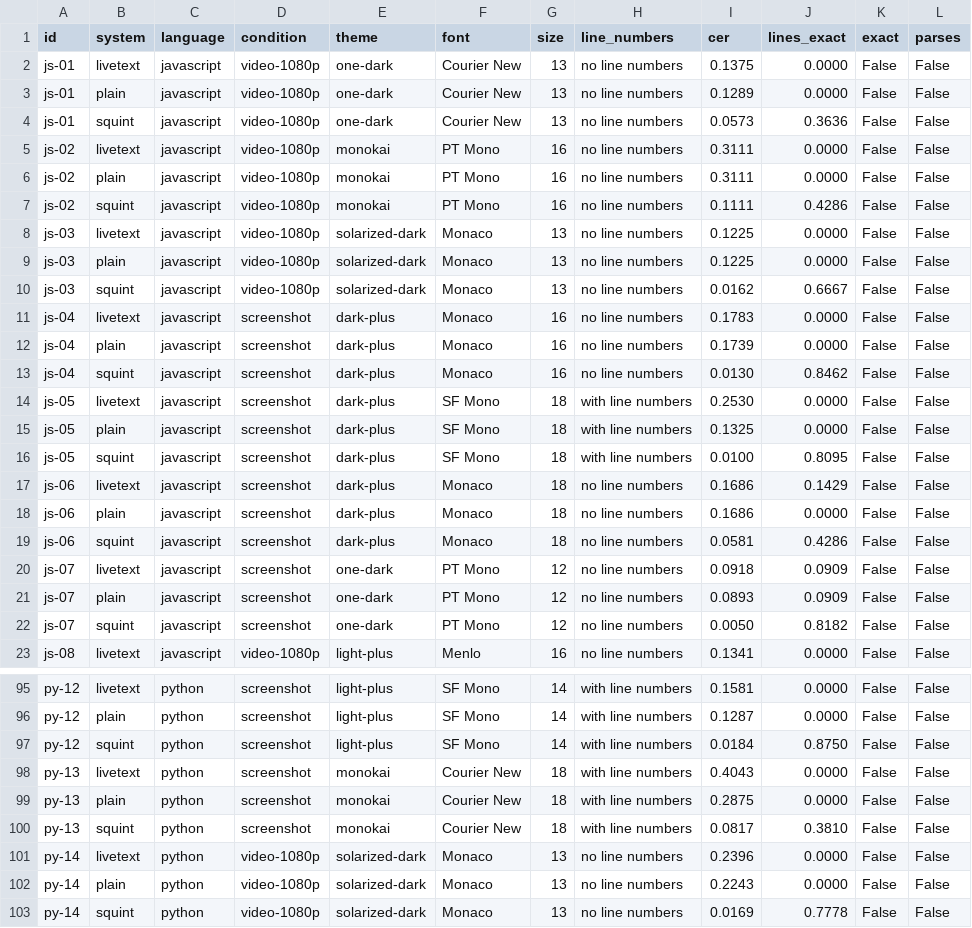
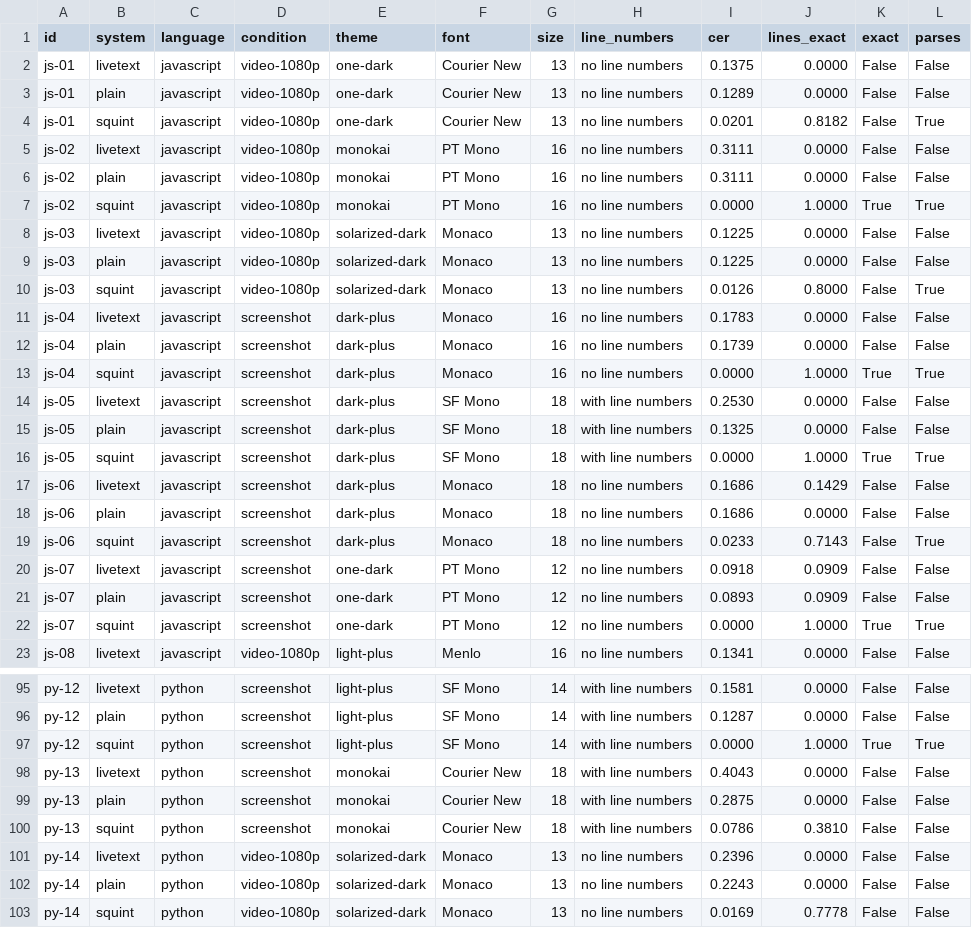
Before and after one commit to Dhruv-Sharma29/Squint, a CSV file: bench/results-data-dev.csv, drawn as a sheet; only a part is shown, gaps mark what is left out; the diff covers the shown part only.

Commit message:
Use less memory for emoji, fix history saving, and update the docs
Emoji glyphs are drawn at 26 pt instead of 34: a capture's peak memory
footprint drops by about 25 MB (to about 120 MB in a one-off run), with
emoji accuracy unchanged on the 300-line benchmark (76% found, none
invented). 20 pt saved slightly more but matched worse. Benchmark
outputs are identical.

History: the atomic write with .completeFileProtection failed where the
temporary file was refused; owner-only permissions are the protection,
so the option is gone.

Docs: README, evaluation, roadmap and website carry the post-Phase-2
numbers from bench/run.py and bench/score.py (test 3.0%, renamed 2.9%,
held-out 2.1%; parses 11/40, 6/37, 10/22), the performance table the
measured time and memory, and scripts/release.sh is new.

```diff
--- a/bench/results-data-dev.csv
+++ b/bench/results-data-dev.csv
@@ -3,21 +3,21 @@ js-01,livetext,javascript,video-1080p,one-dark,Courier New,13,no line numbers,0.
 js-01,plain,javascript,video-1080p,one-dark,Courier New,13,no line numbers,0.1289,0.0000,False,False
-js-01,squint,javascript,video-1080p,one-dark,Courier New,13,no line numbers,0.0573,0.3636,False,False
+js-01,squint,javascript,video-1080p,one-dark,Courier New,13,no line numbers,0.0201,0.8182,False,True
 js-02,livetext,javascript,video-1080p,monokai,PT Mono,16,no line numbers,0.3111,0.0000,False,False
 js-02,plain,javascript,video-1080p,monokai,PT Mono,16,no line numbers,0.3111,0.0000,False,False
-js-02,squint,javascript,video-1080p,monokai,PT Mono,16,no line numbers,0.1111,0.4286,False,False
+js-02,squint,javascript,video-1080p,monokai,PT Mono,16,no line numbers,0.0000,1.0000,True,True
 js-03,livetext,javascript,video-1080p,solarized-dark,Monaco,13,no line numbers,0.1225,0.0000,False,False
 js-03,plain,javascript,video-1080p,solarized-dark,Monaco,13,no line numbers,0.1225,0.0000,False,False
-js-03,squint,javascript,video-1080p,solarized-dark,Monaco,13,no line numbers,0.0162,0.6667,False,False
+js-03,squint,javascript,video-1080p,solarized-dark,Monaco,13,no line numbers,0.0126,0.8000,False,True
 js-04,livetext,javascript,screenshot,dark-plus,Monaco,16,no line numbers,0.1783,0.0000,False,False
 js-04,plain,javascript,screenshot,dark-plus,Monaco,16,no line numbers,0.1739,0.0000,False,False
-js-04,squint,javascript,screenshot,dark-plus,Monaco,16,no line numbers,0.0130,0.8462,False,False
+js-04,squint,javascript,screenshot,dark-plus,Monaco,16,no line numbers,0.0000,1.0000,True,True
 js-05,livetext,javascript,screenshot,dark-plus,SF Mono,18,with line numbers,0.2530,0.0000,False,False
 js-05,plain,javascript,screenshot,dark-plus,SF Mono,18,with line numbers,0.1325,0.0000,False,False
-js-05,squint,javascript,screenshot,dark-plus,SF Mono,18,with line numbers,0.0100,0.8095,False,False
+js-05,squint,javascript,screenshot,dark-plus,SF Mono,18,with line numbers,0.0000,1.0000,True,True
 js-06,livetext,javascript,screenshot,dark-plus,Monaco,18,no line numbers,0.1686,0.1429,False,False
 js-06,plain,javascript,screenshot,dark-plus,Monaco,18,no line numbers,0.1686,0.0000,False,False
-js-06,squint,javascript,screenshot,dark-plus,Monaco,18,no line numbers,0.0581,0.4286,False,False
+js-06,squint,javascript,screenshot,dark-plus,Monaco,18,no line numbers,0.0233,0.7143,False,True
 js-07,livetext,javascript,screenshot,one-dark,PT Mono,12,no line numbers,0.0918,0.0909,False,False
 js-07,plain,javascript,screenshot,one-dark,PT Mono,12,no line numbers,0.0893,0.0909,False,False
-js-07,squint,javascript,screenshot,one-dark,PT Mono,12,no line numbers,0.0050,0.8182,False,False
+js-07,squint,javascript,screenshot,one-dark,PT Mono,12,no line numbers,0.0000,1.0000,True,True
 js-08,livetext,javascript,video-1080p,light-plus,Menlo,16,no line numbers,0.1341,0.0000,False,False
@@ -96,6 +96,6 @@ py-12,livetext,python,screenshot,light-plus,SF Mono,14,with line numbers,0.1581,
 py-12,plain,python,screenshot,light-plus,SF Mono,14,with line numbers,0.1287,0.0000,False,False
-py-12,squint,python,screenshot,light-plus,SF Mono,14,with line numbers,0.0184,0.8750,False,False
+py-12,squint,python,screenshot,light-plus,SF Mono,14,with line numbers,0.0000,1.0000,True,True
 py-13,livetext,python,screenshot,monokai,Courier New,18,with line numbers,0.4043,0.0000,False,False
 py-13,plain,python,screenshot,monokai,Courier New,18,with line numbers,0.2875,0.0000,False,False
-py-13,squint,python,screenshot,monokai,Courier New,18,with line numbers,0.0817,0.3810,False,False
+py-13,squint,python,screenshot,monokai,Courier New,18,with line numbers,0.0786,0.3810,False,False
 py-14,livetext,python,video-1080p,solarized-dark,Monaco,13,no line numbers,0.2396,0.0000,False,False
```
Also changed, not shown: 55 edited cells elsewhere in this file, bench/results-data-holdout.csv, bench/results-data-novel.csv, 10 other files.
